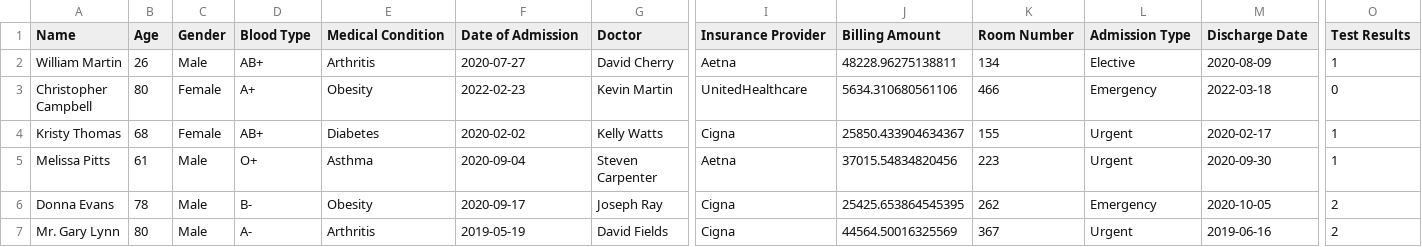
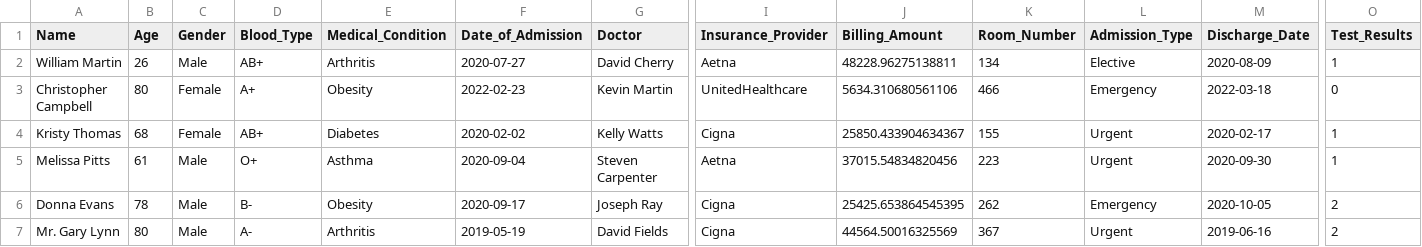
Before and after one commit to aakashsyadav1999/Healthcare, a CSV file: artifacts/test_data.csv, drawn as a sheet; only a part is shown, gaps mark what is left out; the diff names each change by its address in the sheet, - before the commit and + after, or states it on an @@ line.

Commit message:
test_data

```diff
--- a/artifacts/test_data.csv
+++ b/artifacts/test_data.csv
-D1: Blood Type
+D1: Blood_Type
-E1: Medical Condition
+E1: Medical_Condition
-F1: Date of Admission
+F1: Date_of_Admission
-I1: Insurance Provider
+I1: Insurance_Provider
-J1: Billing Amount
+J1: Billing_Amount
-K1: Room Number
+K1: Room_Number
-L1: Admission Type
+L1: Admission_Type
-M1: Discharge Date
+M1: Discharge_Date
-O1: Test Results
+O1: Test_Results
```
